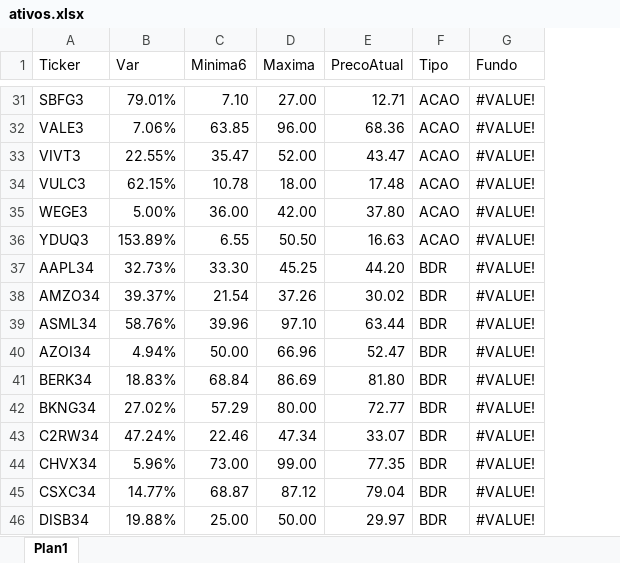
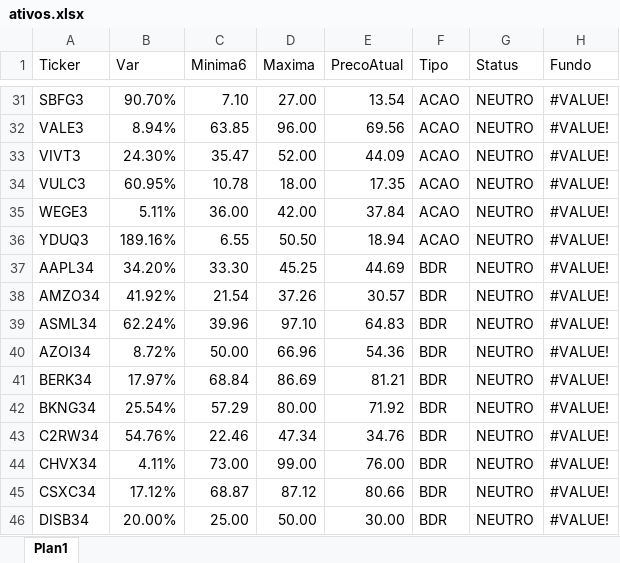
Before and after one commit to ebilieri/cotacao_metatrader5, an Excel workbook: ativos.xlsx, sheet Plan1, drawn as a sheet; only a part is shown, gaps mark what is left out; values as stored, in another font and other column widths than the file's, no cell formats; conditional formats not drawn; the diff covers the shown part only; the diff names each change by its address in the sheet, - before the commit and + after, or states it on an @@ line.

Commit message:
atualizacao planilha

```diff
--- a/ativos.xlsx (sheet Plan1)
+++ b/ativos.xlsx (sheet Plan1)
+column G (Status), rows 31-46: all NEUTRO
-B31 (Var): 79.01%
+B31 (Var): 90.70%
-E31 (PrecoAtual): 12.71
+E31 (PrecoAtual): 13.54
-B32 (Var): 7.06%
+B32 (Var): 8.94%
-E32 (PrecoAtual): 68.36
+E32 (PrecoAtual): 69.56
-B33 (Var): 22.55%
+B33 (Var): 24.30%
-E33 (PrecoAtual): 43.47
+E33 (PrecoAtual): 44.09
-B34 (Var): 62.15%
+B34 (Var): 60.95%
-E34 (PrecoAtual): 17.48
+E34 (PrecoAtual): 17.35
-B35 (Var): 5.00%
+B35 (Var): 5.11%
-E35 (PrecoAtual): 37.80
+E35 (PrecoAtual): 37.84
-B36 (Var): 153.89%
+B36 (Var): 189.16%
-E36 (PrecoAtual): 16.63
+E36 (PrecoAtual): 18.94
-B37 (Var): 32.73%
+B37 (Var): 34.20%
-E37 (PrecoAtual): 44.20
+E37 (PrecoAtual): 44.69
-B38 (Var): 39.37%
+B38 (Var): 41.92%
-E38 (PrecoAtual): 30.02
+E38 (PrecoAtual): 30.57
-B39 (Var): 58.76%
+B39 (Var): 62.24%
-E39 (PrecoAtual): 63.44
+E39 (PrecoAtual): 64.83
-B40 (Var): 4.94%
+B40 (Var): 8.72%
-E40 (PrecoAtual): 52.47
+E40 (PrecoAtual): 54.36
-B41 (Var): 18.83%
+B41 (Var): 17.97%
-E41 (PrecoAtual): 81.80
+E41 (PrecoAtual): 81.21
-B42 (Var): 27.02%
+B42 (Var): 25.54%
-E42 (PrecoAtual): 72.77
+E42 (PrecoAtual): 71.92
-B43 (Var): 47.24%
+B43 (Var): 54.76%
-E43 (PrecoAtual): 33.07
+E43 (PrecoAtual): 34.76
-B44 (Var): 5.96%
+B44 (Var): 4.11%
-E44 (PrecoAtual): 77.35
+E44 (PrecoAtual): 76.00
-B45 (Var): 14.77%
+B45 (Var): 17.12%
-E45 (PrecoAtual): 79.04
+E45 (PrecoAtual): 80.66
-B46 (Var): 19.88%
+B46 (Var): 20.00%
-E46 (PrecoAtual): 29.97
+E46 (PrecoAtual): 30.00
```
Also changed, not shown: 250 edited cells elsewhere in this sheet, cell formats, formulas that keep their value.
